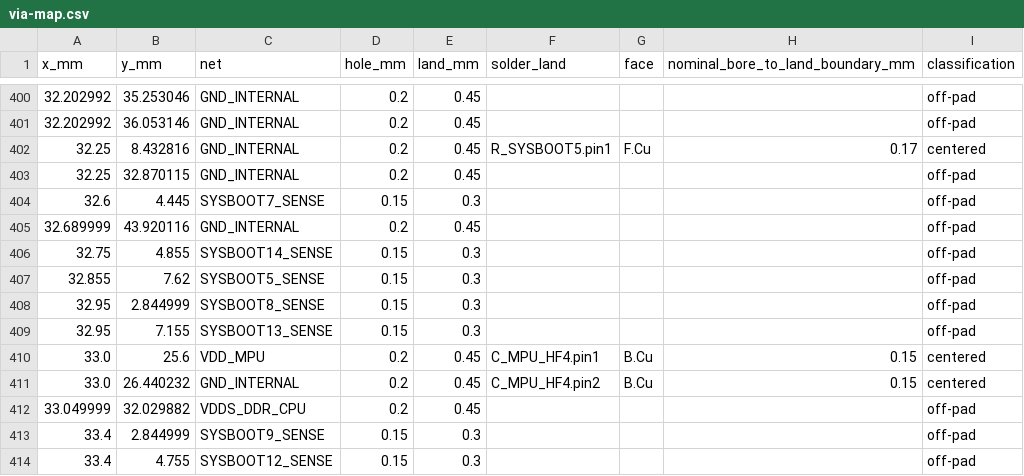
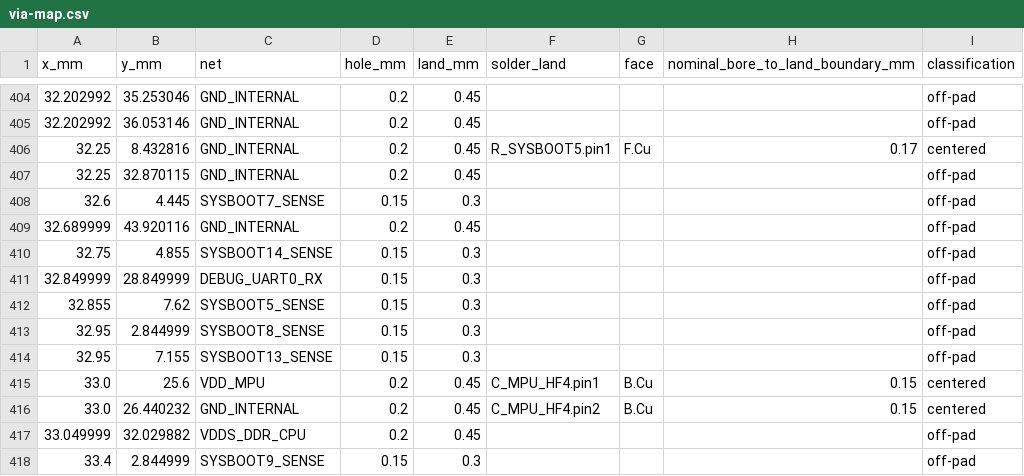
Before and after one commit to Abse2001/pixel-dash, a CSV file: module/via-map.csv, drawn as a sheet; only a part is shown, gaps mark what is left out; the shorter side is filled out with more unchanged rows; the diff covers the shown part only; the diff names each change by its address in the sheet, - before the commit and + after, or states it on an @@ line.

Commit message:
Connect UART RX, MMC0 DAT2 and two controls while preserving MPU power

```diff
--- a/module/via-map.csv
+++ b/module/via-map.csv
+row 411: 32.849999 | 28.849999 | DEBUG_UART0_RX | 0.15 | 0.3 |  |  |  | off-pad
```
Also changed, not shown: 6 added rows elsewhere in this file, module/timing.csv, 9 other files.
